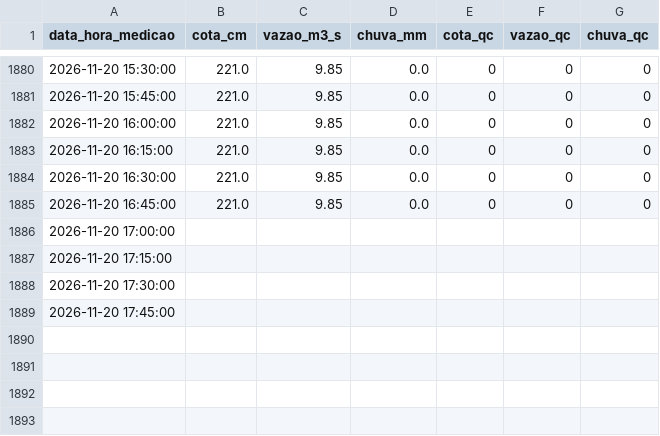
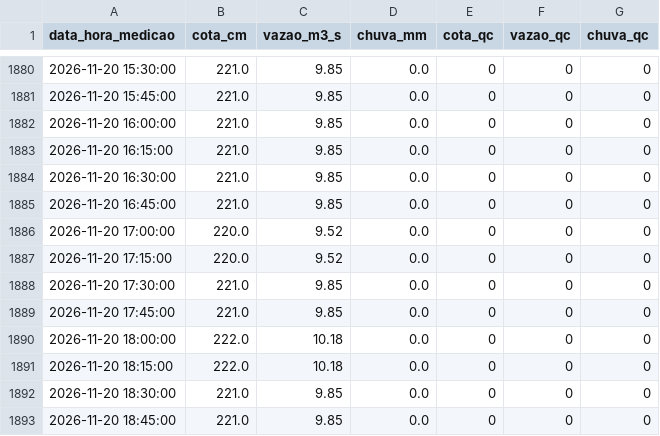
Before and after one commit to barretojmarcos/mearim, a CSV file: medicoes/33321000/2026-11.csv, drawn as a sheet; only a part is shown, gaps mark what is left out.

```diff
--- a/medicoes/33321000/2026-11.csv
+++ b/medicoes/33321000/2026-11.csv
@@ -1885,5 +1885,9 @@ data_hora_medicao,cota_cm,vazao_m3_s,chuva_mm,cota_qc,vazao_qc,chuva_qc
 2026-11-20 16:45:00,221.0,9.85,0.0,0,0,0
-2026-11-20 17:00:00,,,,,,
-2026-11-20 17:15:00,,,,,,
-2026-11-20 17:30:00,,,,,,
-2026-11-20 17:45:00,,,,,,
+2026-11-20 17:00:00,220.0,9.52,0.0,0,0,0
+2026-11-20 17:15:00,220.0,9.52,0.0,0,0,0
+2026-11-20 17:30:00,221.0,9.85,0.0,0,0,0
+2026-11-20 17:45:00,221.0,9.85,0.0,0,0,0
+2026-11-20 18:00:00,222.0,10.18,0.0,0,0,0
+2026-11-20 18:15:00,222.0,10.18,0.0,0,0,0
+2026-11-20 18:30:00,221.0,9.85,0.0,0,0,0
+2026-11-20 18:45:00,221.0,9.85,0.0,0,0,0
```
Also changed, not shown: disponibilidade/33281000/2026-11.csv, disponibilidade/33321000/2026-11.csv, 2 other files.
